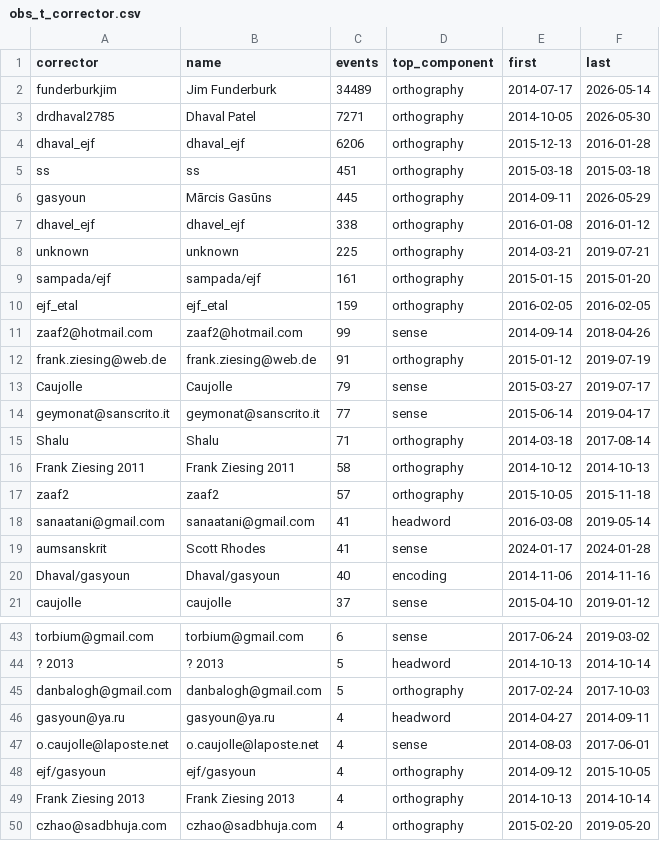
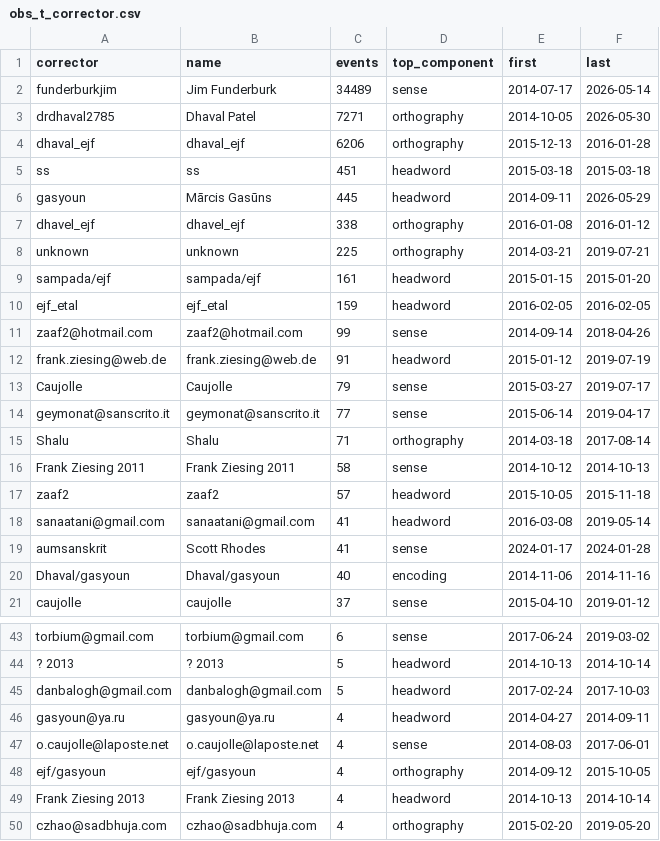
Before and after one commit to sanskrit-lexicon/csl-observatory, a CSV file: observatory/site/src/data/obs_t_corrector.csv, drawn as a sheet; only a part is shown, gaps mark what is left out; the diff covers the shown part only.

```diff
--- a/observatory/site/src/data/obs_t_corrector.csv
+++ b/observatory/site/src/data/obs_t_corrector.csv
@@ -1,13 +1,13 @@
 corrector,name,events,top_component,first,last
-funderburkjim,Jim Funderburk,34489,orthography,2014-07-17,2026-05-14
+funderburkjim,Jim Funderburk,34489,sense,2014-07-17,2026-05-14
 drdhaval2785,Dhaval Patel,7271,orthography,2014-10-05,2026-05-30
 dhaval_ejf,dhaval_ejf,6206,orthography,2015-12-13,2016-01-28
-ss,ss,451,orthography,2015-03-18,2015-03-18
-gasyoun,Mārcis Gasūns,445,orthography,2014-09-11,2026-05-29
+ss,ss,451,headword,2015-03-18,2015-03-18
+gasyoun,Mārcis Gasūns,445,headword,2014-09-11,2026-05-29
 dhavel_ejf,dhavel_ejf,338,orthography,2016-01-08,2016-01-12
 unknown,unknown,225,orthography,2014-03-21,2019-07-21
-sampada/ejf,sampada/ejf,161,orthography,2015-01-15,2015-01-20
-ejf_etal,ejf_etal,159,orthography,2016-02-05,2016-02-05
+sampada/ejf,sampada/ejf,161,headword,2015-01-15,2015-01-20
+ejf_etal,ejf_etal,159,headword,2016-02-05,2016-02-05
 zaaf2@hotmail.com,zaaf2@hotmail.com,99,sense,2014-09-14,2018-04-26
-frank.ziesing@web.de,frank.ziesing@web.de,91,orthography,2015-01-12,2019-07-19
+frank.ziesing@web.de,frank.ziesing@web.de,91,headword,2015-01-12,2019-07-19
 Caujolle,Caujolle,79,sense,2015-03-27,2019-07-17
@@ -15,4 +15,4 @@ geymonat@sanscrito.it,geymonat@sanscrito.it,77,sense,2015-06-14,2019-04-17
 Shalu,Shalu,71,orthography,2014-03-18,2017-08-14
-Frank Ziesing 2011,Frank Ziesing 2011,58,orthography,2014-10-12,2014-10-13
-zaaf2,zaaf2,57,orthography,2015-10-05,2015-11-18
+Frank Ziesing 2011,Frank Ziesing 2011,58,sense,2014-10-12,2014-10-13
+zaaf2,zaaf2,57,headword,2015-10-05,2015-11-18
 sanaatani@gmail.com,sanaatani@gmail.com,41,headword,2016-03-08,2019-05-14
@@ -44,3 +44,3 @@ torbium@gmail.com,torbium@gmail.com,6,sense,2017-06-24,2019-03-02
 ? 2013,? 2013,5,headword,2014-10-13,2014-10-14
-danbalogh@gmail.com,danbalogh@gmail.com,5,orthography,2017-02-24,2017-10-03
+danbalogh@gmail.com,danbalogh@gmail.com,5,headword,2017-02-24,2017-10-03
 gasyoun@ya.ru,gasyoun@ya.ru,4,headword,2014-04-27,2014-09-11
@@ -48,3 +48,3 @@ o.caujolle@laposte.net,o.caujolle@laposte.net,4,sense,2014-08-03,2017-06-01
 ejf/gasyoun,ejf/gasyoun,4,orthography,2014-09-12,2015-10-05
-Frank Ziesing 2013,Frank Ziesing 2013,4,orthography,2014-10-13,2014-10-14
+Frank Ziesing 2013,Frank Ziesing 2013,4,headword,2014-10-13,2014-10-14
 czhao@sadbhuja.com,czhao@sadbhuja.com,4,orthography,2015-02-20,2019-05-20
```
Also changed, not shown: 8 edited cells elsewhere in this file, observatory/site/src/data/obs_t_component.csv, observatory/site/src/data/obs_t_dict.csv, 8 other files.
